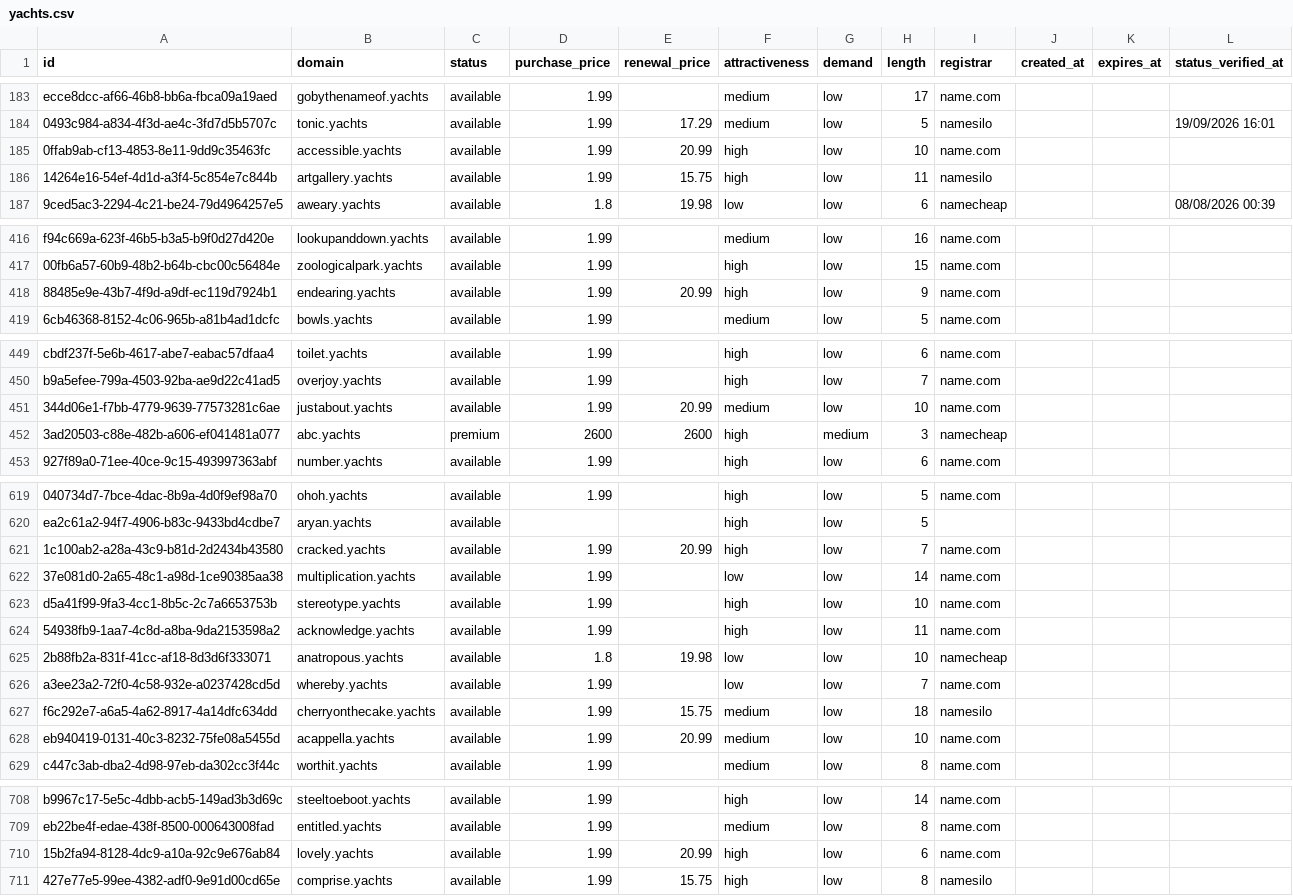
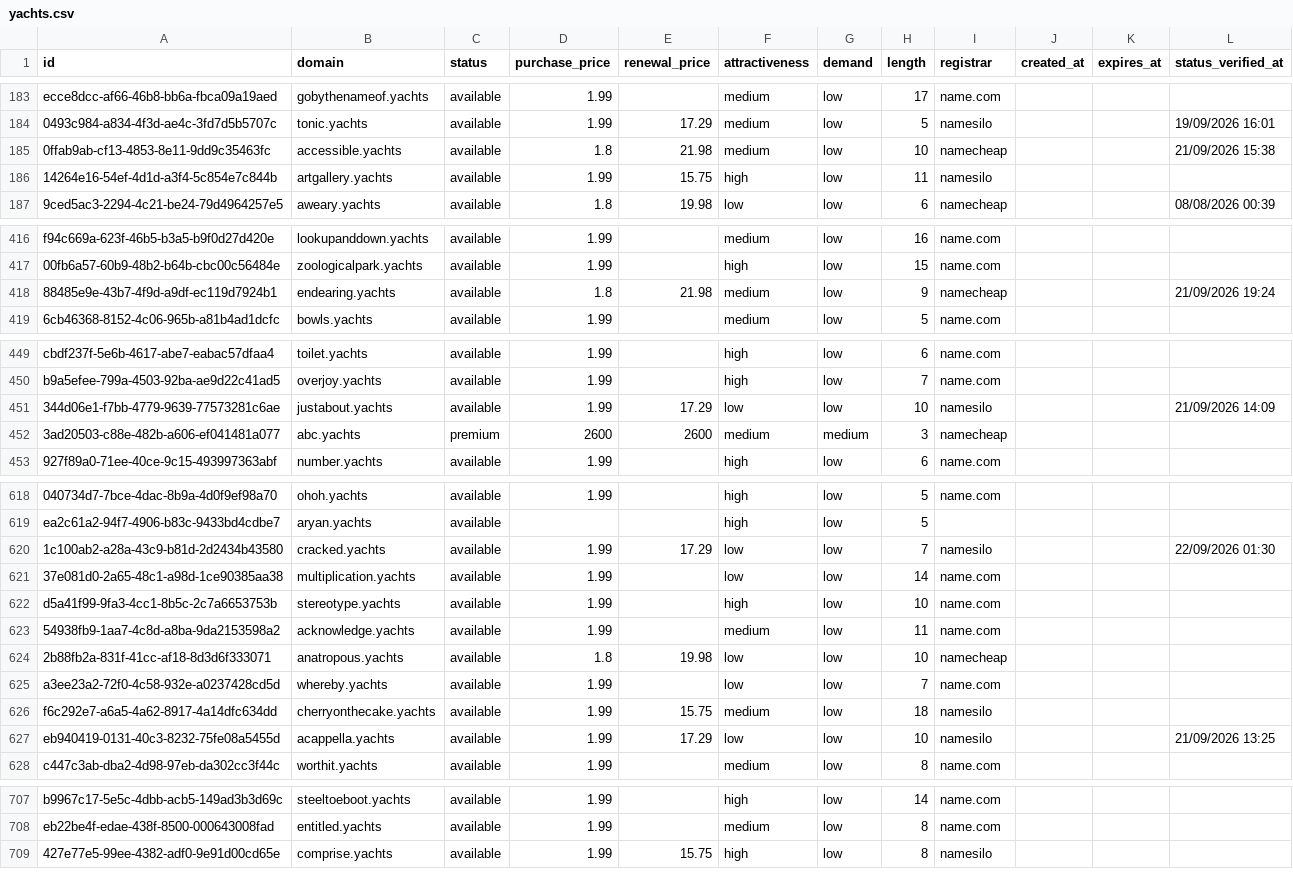
Before and after one commit to UniqueDomains/yachts-oneword-domains, a CSV file: yachts.csv, drawn as a sheet; only a part is shown, gaps mark what is left out; removed rows and columns are numbered as before the commit, all else as after; the diff covers the shown part only; the diff names each change by its address in the sheet, - before the commit and + after, or states it on an @@ line.

```diff
--- a/yachts.csv
+++ b/yachts.csv
-D185 (purchase_price): 1.99
+D185 (purchase_price): 1.8
-E185 (renewal_price): 20.99
+E185 (renewal_price): 21.98
-F185 (attractiveness): high
+F185 (attractiveness): medium
-I185 (registrar): name.com
+I185 (registrar): namecheap
-L185 (status_verified_at): (empty)
+L185 (status_verified_at): 21/09/2026 15:38
-D418 (purchase_price): 1.99
+D418 (purchase_price): 1.8
-E418 (renewal_price): 20.99
+E418 (renewal_price): 21.98
-F418 (attractiveness): high
+F418 (attractiveness): medium
-I418 (registrar): name.com
+I418 (registrar): namecheap
-L418 (status_verified_at): (empty)
+L418 (status_verified_at): 21/09/2026 19:24
-E451 (renewal_price): 20.99
+E451 (renewal_price): 17.29
-F451 (attractiveness): medium
+F451 (attractiveness): low
-I451 (registrar): name.com
+I451 (registrar): namesilo
-L451 (status_verified_at): (empty)
+L451 (status_verified_at): 21/09/2026 14:09
-F452 (attractiveness): high
+F452 (attractiveness): medium
-E620 (renewal_price): 20.99
+E620 (renewal_price): 17.29
-F620 (attractiveness): high
+F620 (attractiveness): low
-I620 (registrar): name.com
+I620 (registrar): namesilo
-L620 (status_verified_at): (empty)
+L620 (status_verified_at): 22/09/2026 01:30
-F623 (attractiveness): high
+F623 (attractiveness): medium
-E627 (renewal_price): 20.99
+E627 (renewal_price): 17.29
-F627 (attractiveness): medium
+F627 (attractiveness): low
-I627 (registrar): name.com
+I627 (registrar): namesilo
-L627 (status_verified_at): (empty)
+L627 (status_verified_at): 21/09/2026 13:25
-row 710: 15b2fa94-8128-4dc9-a10a-92c9e676ab84 | lovely.yachts | available | 1.99 | 20.99 | high | low | 6 | name.com
```
Also changed, not shown: 4 added rows, 3 removed rows and 91 edited cells elsewhere in this file, 4 other files.
